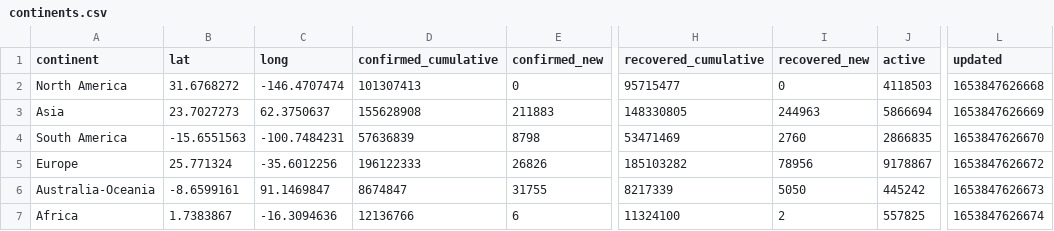
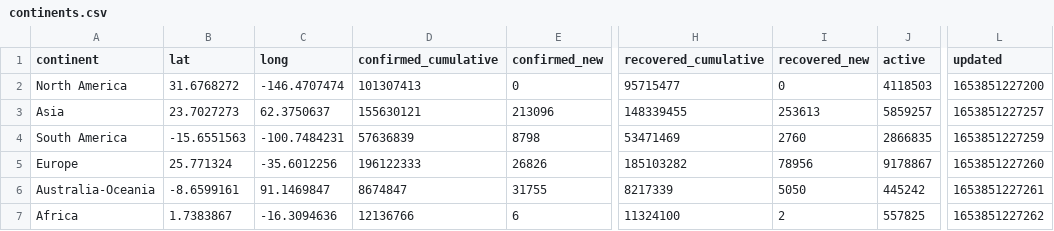
Before and after one commit to majimearun/covid-analysis, a CSV file: data/continents.csv, drawn as a sheet; only a part is shown, gaps mark what is left out; the diff names each change by its address in the sheet, - before the commit and + after, or states it on an @@ line.

```diff
--- a/data/continents.csv
+++ b/data/continents.csv
-L2 (updated): 1653847626668
+L2 (updated): 1653851227200
-D3 (confirmed_cumulative): 155628908
+D3 (confirmed_cumulative): 155630121
-E3 (confirmed_new): 211883
+E3 (confirmed_new): 213096
-H3 (recovered_cumulative): 148330805
+H3 (recovered_cumulative): 148339455
-I3 (recovered_new): 244963
+I3 (recovered_new): 253613
-J3 (active): 5866694
+J3 (active): 5859257
-L3 (updated): 1653847626669
+L3 (updated): 1653851227257
-L4 (updated): 1653847626670
+L4 (updated): 1653851227259
-L5 (updated): 1653847626672
+L5 (updated): 1653851227260
-L6 (updated): 1653847626673
+L6 (updated): 1653851227261
-L7 (updated): 1653847626674
+L7 (updated): 1653851227262
```
Also changed, not shown: data/countries.csv.
